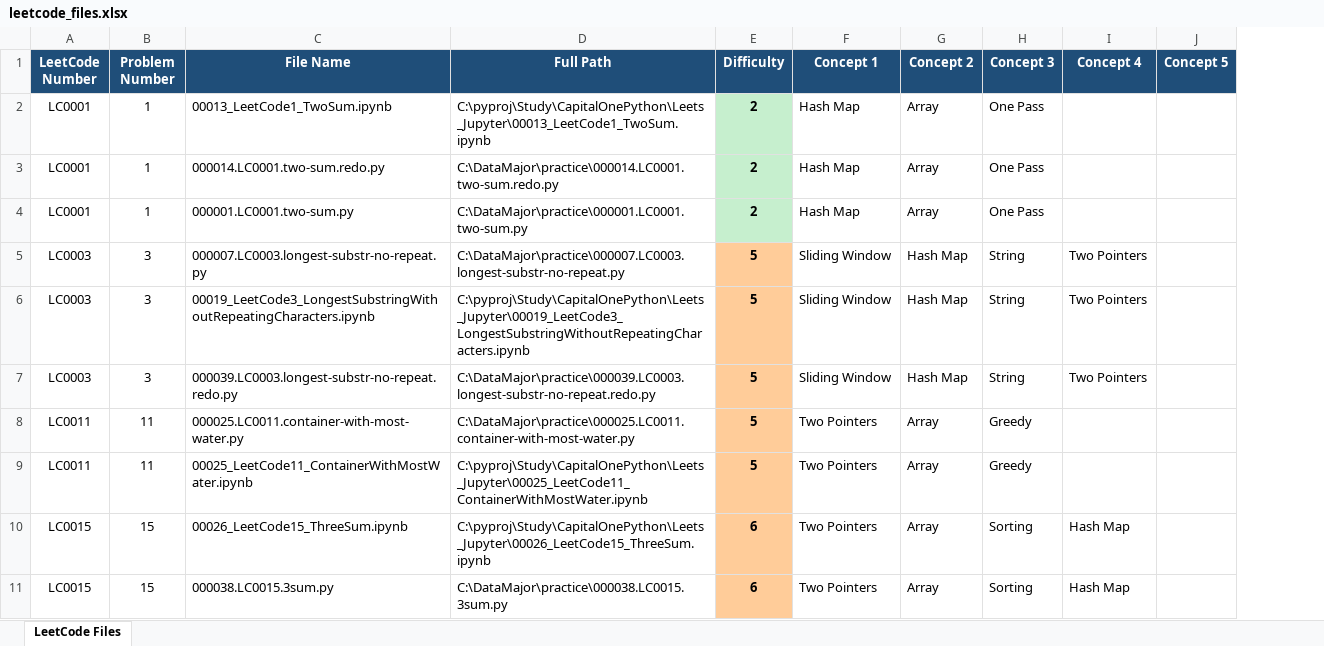
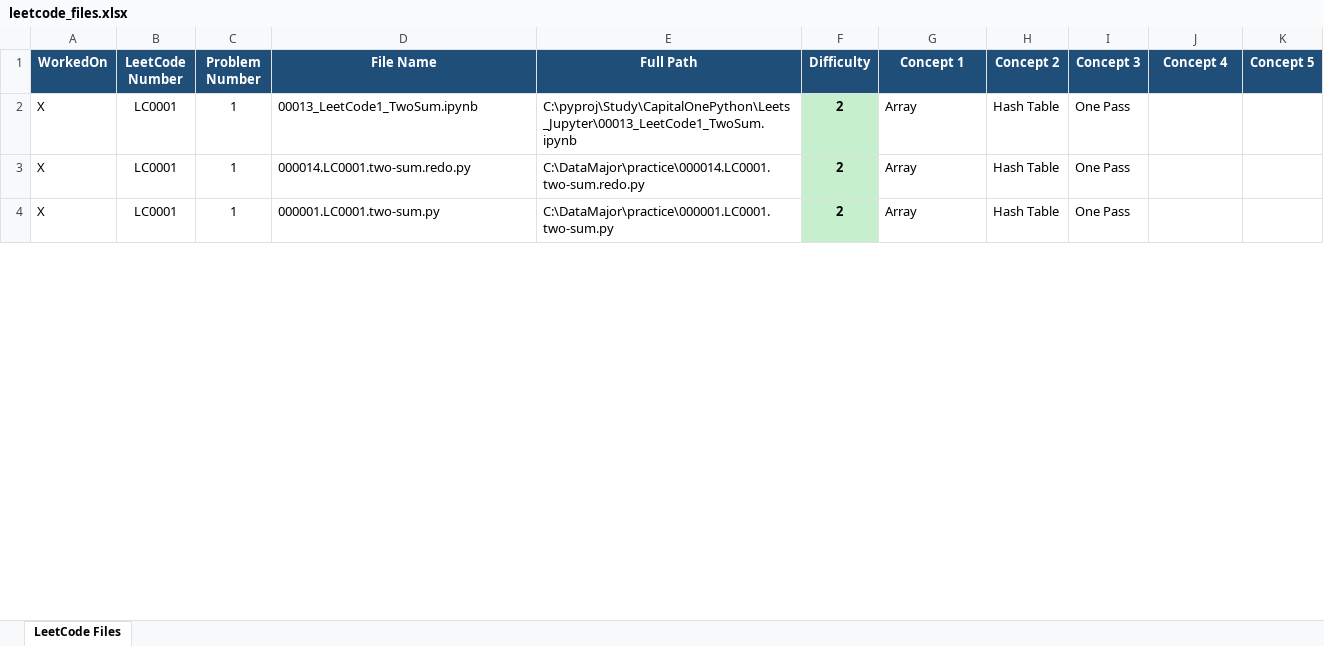
Before and after one commit to seanlgirgis/DataMajor, an Excel workbook: practice/leetcode_files.xlsx, sheet LeetCode Files, drawn as a sheet; only a part is shown; values as stored, in another font and other column widths than the file's, no borders; removed rows and columns are numbered as before the commit, all else as after; the diff covers the shown part only; the diff names each change by its address in the sheet, - before the commit and + after, or states it on an @@ line.

```diff
--- a/practice/leetcode_files.xlsx (sheet LeetCode Files)
+++ b/practice/leetcode_files.xlsx (sheet LeetCode Files)
+column A (WorkedOn), rows 2-4: all X
-G2:G4 (Concept 1): Hash Map
+G2:G4 (Concept 1): Array
-H2:H4 (Concept 2): Array
+H2:H4 (Concept 2): Hash Table
@@ row 5 hidden: LC0003 | 3 | 000007.LC0003.longest-substr-no-repeat.py | C:\DataMajor\practice\000007.LC0003.longest-substr-no-repeat.py | 5 | Sliding Window | Hash Map | String | Two Pointers @@
@@ row 6 hidden: LC0003 | 3 | 00019_LeetCode3_LongestSubstringWithoutRepeatingCharacters.ipynb | C:\pyproj\Study\CapitalOnePython\Leets_Jupyter\00019_LeetCode3_LongestSubstringWithoutRepeatingCharacters.ipynb | 5 | Sliding Window | Hash Map | String | Two Pointers @@
@@ row 7 hidden: LC0003 | 3 | 000039.LC0003.longest-substr-no-repeat.redo.py | C:\DataMajor\practice\000039.LC0003.longest-substr-no-repeat.redo.py | 5 | Sliding Window | Hash Map | String | Two Pointers @@
@@ row 8 hidden: LC0011 | 11 | 000025.LC0011.container-with-most-water.py | C:\DataMajor\practice\000025.LC0011.container-with-most-water.py | 5 | Two Pointers | Array | Greedy @@
@@ row 9 hidden: LC0011 | 11 | 00025_LeetCode11_ContainerWithMostWater.ipynb | C:\pyproj\Study\CapitalOnePython\Leets_Jupyter\00025_LeetCode11_ContainerWithMostWater.ipynb | 5 | Two Pointers | Array | Greedy @@
@@ row 10 hidden: LC0015 | 15 | 00026_LeetCode15_ThreeSum.ipynb | C:\pyproj\Study\CapitalOnePython\Leets_Jupyter\00026_LeetCode15_ThreeSum.ipynb | 6 | Two Pointers | Array | Sorting | Hash Map @@
@@ row 11 hidden: LC0015 | 15 | 000038.LC0015.3sum.py | C:\DataMajor\practice\000038.LC0015.3sum.py | 6 | Two Pointers | Array | Sorting | Hash Map @@
```
Also changed, not shown: 4 removed rows, 66 hidden or unhidden rows and 21 edited cells elsewhere in this sheet, hidden cells, 10 other files.
